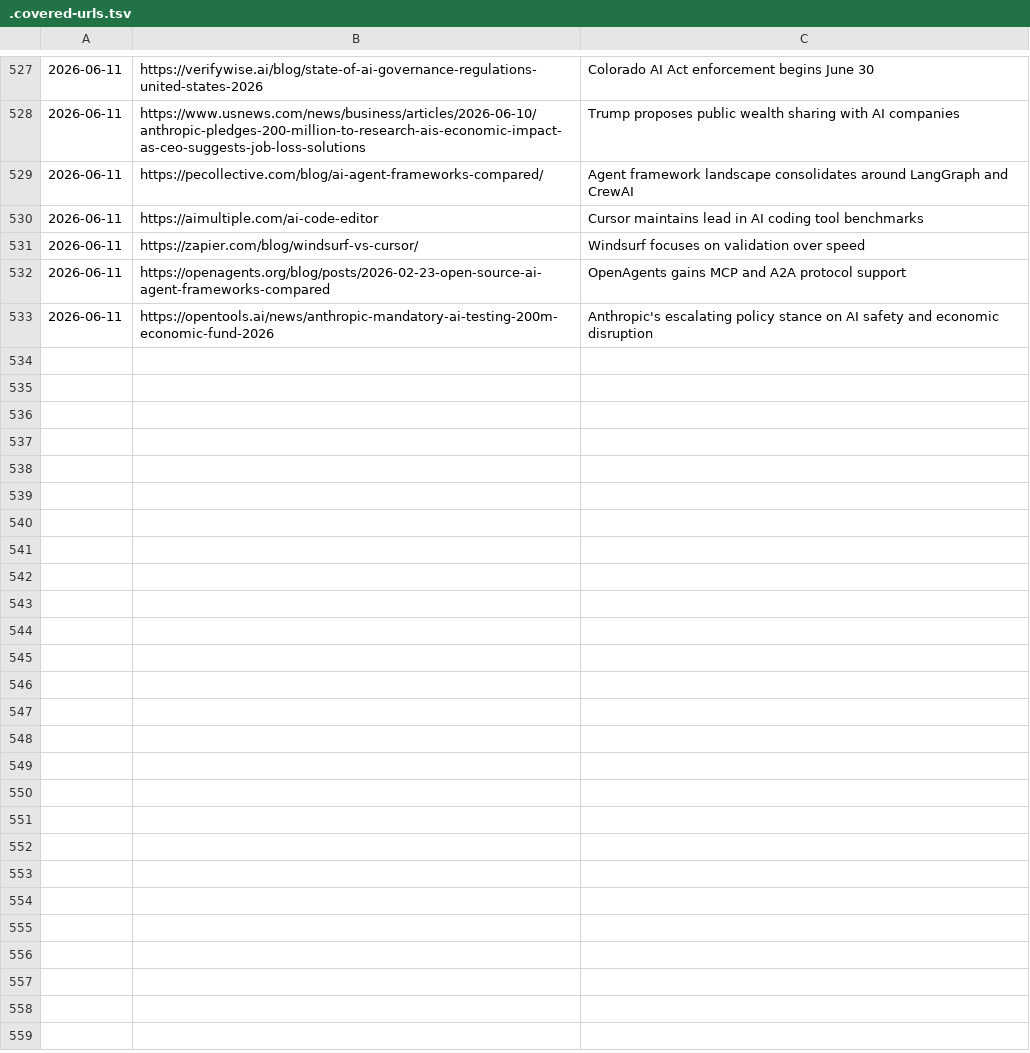
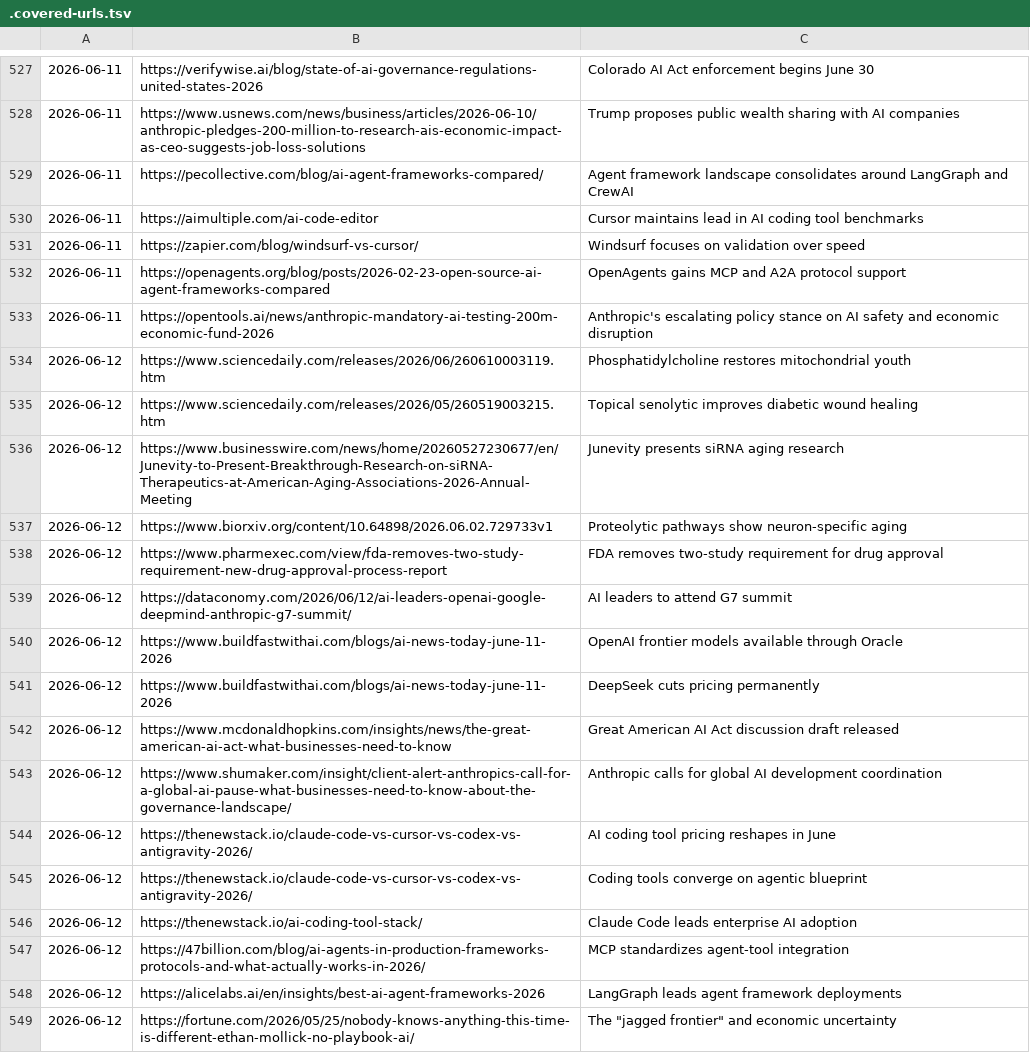
Before and after one commit to anshvidyarthi/custom-morning-digests, a TSV file: .covered-urls.tsv, drawn as a sheet; only a part is shown, gaps mark what is left out; the diff names each change by its address in the sheet, - before the commit and + after, or states it on an @@ line.

```diff
--- a/.covered-urls.tsv
+++ b/.covered-urls.tsv
+row 534: 2026-06-12 | https://www.sciencedaily.com/releases/2026/06/260610003119.htm | Phosphatidylcholine restores mitochondrial youth
+row 535: 2026-06-12 | https://www.sciencedaily.com/releases/2026/05/260519003215.htm | Topical senolytic improves diabetic wound healing
+row 536: 2026-06-12 | https://www.businesswire.com/news/home/20260527230677/en/Junevity-to-Present-Breakthrough-Research-on-siRNA-Therapeutics-at-American-Aging-Associations-2026-Annual-Meeting | Junevity presents siRNA aging research
+row 537: 2026-06-12 | https://www.biorxiv.org/content/10.64898/2026.06.02.729733v1 | Proteolytic pathways show neuron-specific aging
+row 538: 2026-06-12 | https://www.pharmexec.com/view/fda-removes-two-study-requirement-new-drug-approval-process-report | FDA removes two-study requirement for drug approval
+row 539: 2026-06-12 | https://dataconomy.com/2026/06/12/ai-leaders-openai-google-deepmind-anthropic-g7-summit/ | AI leaders to attend G7 summit
+row 540: 2026-06-12 | https://www.buildfastwithai.com/blogs/ai-news-today-june-11-2026 | OpenAI frontier models available through Oracle
+row 541: 2026-06-12 | https://www.buildfastwithai.com/blogs/ai-news-today-june-11-2026 | DeepSeek cuts pricing permanently
+row 542: 2026-06-12 | https://www.mcdonaldhopkins.com/insights/news/the-great-american-ai-act-what-businesses-need-to-know | Great American AI Act discussion draft released
+row 543: 2026-06-12 | https://www.shumaker.com/insight/client-alert-anthropics-call-for-a-global-ai-pause-what-businesses-need-to-know-about-the-governance-landscape/ | Anthropic calls for global AI development coordination
+row 544: 2026-06-12 | https://thenewstack.io/claude-code-vs-cursor-vs-codex-vs-antigravity-2026/ | AI coding tool pricing reshapes in June
+row 545: 2026-06-12 | https://thenewstack.io/claude-code-vs-cursor-vs-codex-vs-antigravity-2026/ | Coding tools converge on agentic blueprint
+row 546: 2026-06-12 | https://thenewstack.io/ai-coding-tool-stack/ | Claude Code leads enterprise AI adoption
+row 547: 2026-06-12 | https://47billion.com/blog/ai-agents-in-production-frameworks-protocols-and-what-actually-works-in-2026/ | MCP standardizes agent-tool integration
+row 548: 2026-06-12 | https://alicelabs.ai/en/insights/best-ai-agent-frameworks-2026 | LangGraph leads agent framework deployments
+row 549: 2026-06-12 | https://fortune.com/2026/05/25/nobody-knows-anything-this-time-is-different-ethan-mollick-no-playbook-ai/ | The "jagged frontier" and economic uncertainty
```
Also changed, not shown: 1 other file.
